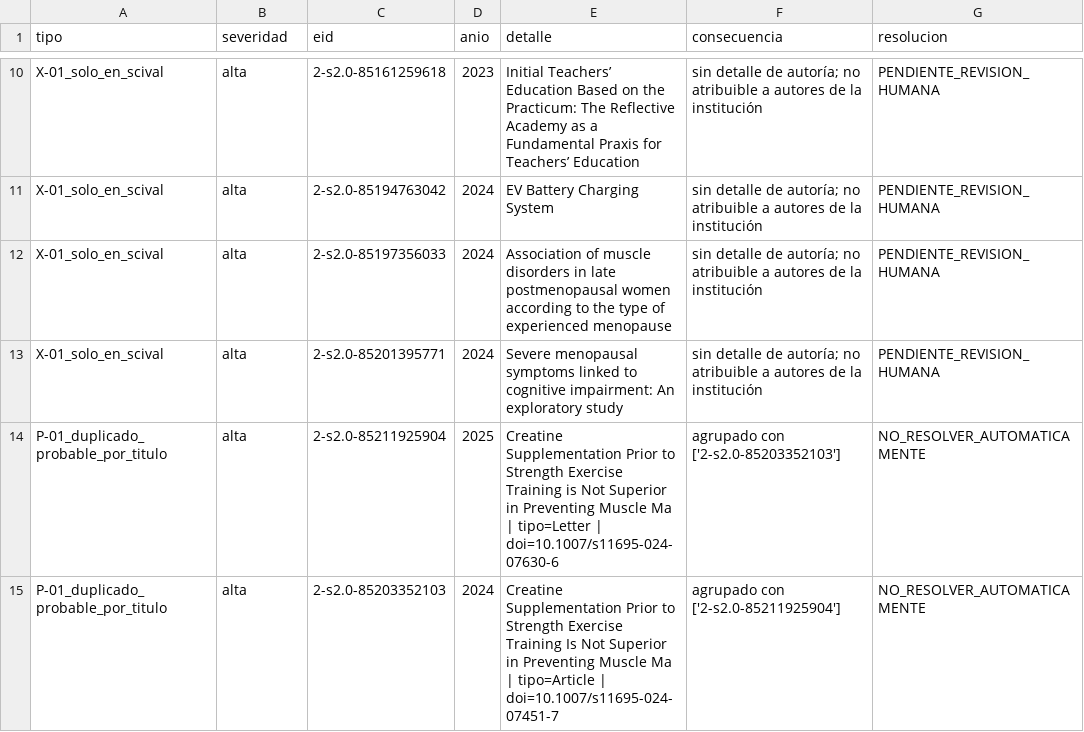
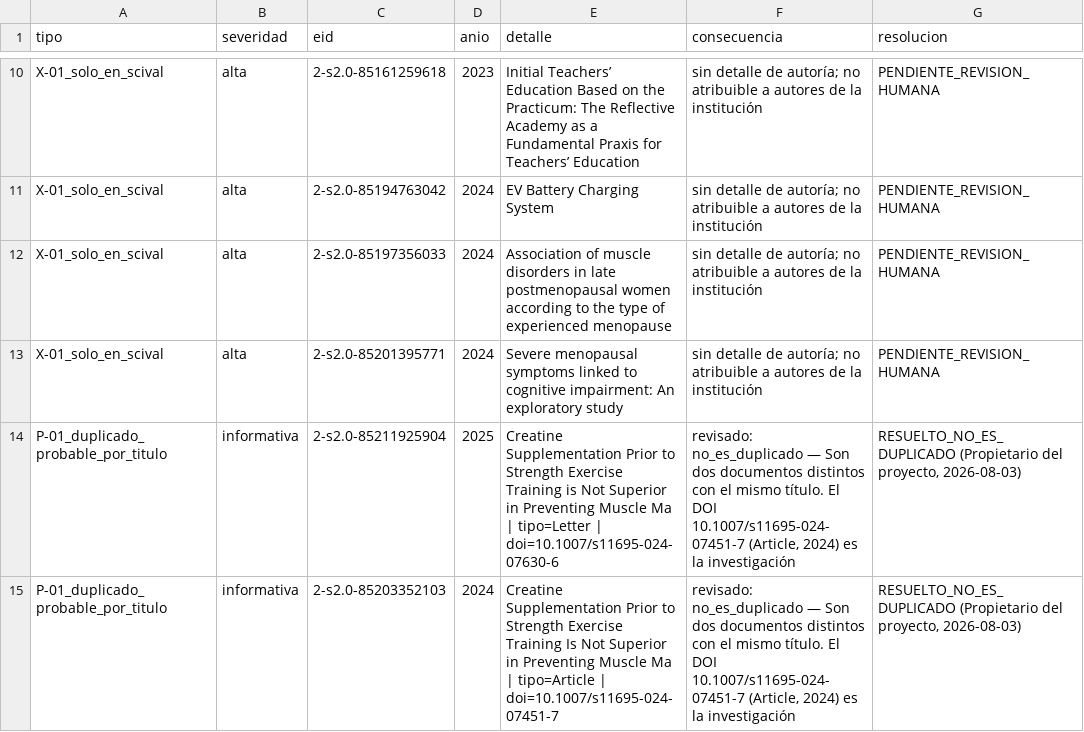
Before and after one commit to pablosanchezmonsalve-hash/Inf-Cienc, a CSV file: internal/ambiguities_publications.csv, drawn as a sheet; only a part is shown, gaps mark what is left out.

```diff
--- a/internal/ambiguities_publications.csv
+++ b/internal/ambiguities_publications.csv
@@ -13,3 +13,3 @@ X-01_solo_en_scival,alta,2-s2.0-85197356033,2024,Association of muscle disorders
 X-01_solo_en_scival,alta,2-s2.0-85201395771,2024,Severe menopausal symptoms linked to cognitive impairment: An exploratory study,sin detalle de autoría; no atribuible a autores de la institución,PENDIENTE_REVISION_HUMANA
-P-01_duplicado_probable_por_titulo,alta,2-s2.0-85211925904,2025,Creatine Supplementation Prior to Strength Exercise Training is Not Superior in Preventing Muscle Ma | tipo=Letter | doi=10.1007/s11695-024-07630-6,agrupado con ['2-s2.0-85203352103'],NO_RESOLVER_AUTOMATICAMENTE
-P-01_duplicado_probable_por_titulo,alta,2-s2.0-85203352103,2024,Creatine Supplementation Prior to Strength Exercise Training Is Not Superior in Preventing Muscle Ma | tipo=Article | doi=10.1007/s11695-024-07451-7,agrupado con ['2-s2.0-85211925904'],NO_RESOLVER_AUTOMATICAMENTE
+P-01_duplicado_probable_por_titulo,informativa,2-s2.0-85211925904,2025,Creatine Supplementation Prior to Strength Exercise Training is Not Superior in Preventing Muscle Ma | tipo=Letter | doi=10.1007/s11695-024-07630-6,"revisado: no_es_duplicado — Son dos documentos distintos con el mismo título. El DOI 10.1007/s11695-024-07451-7 (Article, 2024) es la investigación ","RESUELTO_NO_ES_DUPLICADO (Propietario del proyecto, 2026-08-03)"
+P-01_duplicado_probable_por_titulo,informativa,2-s2.0-85203352103,2024,Creatine Supplementation Prior to Strength Exercise Training Is Not Superior in Preventing Muscle Ma | tipo=Article | doi=10.1007/s11695-024-07451-7,"revisado: no_es_duplicado — Son dos documentos distintos con el mismo título. El DOI 10.1007/s11695-024-07451-7 (Article, 2024) es la investigación ","RESUELTO_NO_ES_DUPLICADO (Propietario del proyecto, 2026-08-03)"
```
Also changed, not shown: 25 other files.
